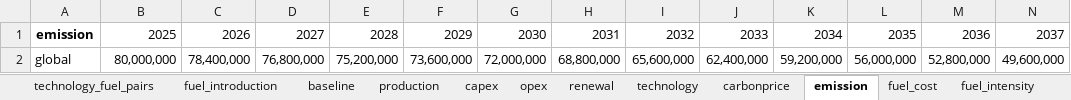
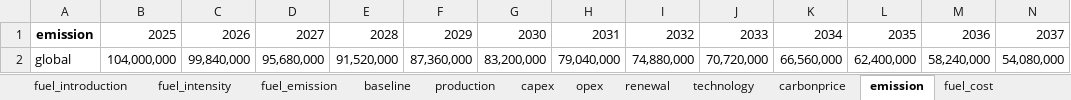
Before and after one commit to PLANiT-Institute/systempathway, an Excel workbook: database/Steel Data Mar 10.xlsx, sheet emission, drawn as a sheet; only a part is shown; values as stored, in another font and other column widths than the file's, no borders; removed rows and columns are numbered as before the commit, all else as after; rows hold the shown columns only; the diff names each change by its address in the sheet, - before the commit and + after, or states it on an @@ line.

```diff
--- a/database/Steel Data Mar 10.xlsx (sheet emission)
+++ b/database/Steel Data Mar 10.xlsx (sheet emission)
@@ sheet tab order changed: fuel_introduction | fuel_intensity | fuel_emission | baseline | production | capex | opex | renewal | technology | carbonprice | emission | fuel_cost @@
-row 2: global | 80,000,000 | 78,400,000 | 76,800,000 | 75,200,000 | 73,600,000 | 72,000,000 | 68,800,000 | 65,600,000 | 62,400,000 | 59,200,000 | 56,000,000 | 52,800,000 | 49,600,000
+row 2: global | 104,000,000 | 99,840,000 | 95,680,000 | 91,520,000 | 87,360,000 | 83,200,000 | 79,040,000 | 74,880,000 | 70,720,000 | 66,560,000 | 62,400,000 | 58,240,000 | 54,080,000
```
Also changed, not shown: sheet fuel_intensity, sheet renewal, sheet opex, sheet capex, sheet fuel_cost, sheet technology_feedstock_pairs, 1 more sheet, results/Model_Output.xlsx, 27 other files.
